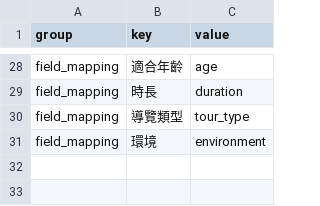
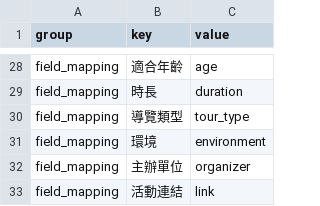
Before and after one commit to culture-tour/website, a CSV file: data/settings.csv, drawn as a sheet; only a part is shown, gaps mark what is left out; the diff names each change by its address in the sheet, - before the commit and + after, or states it on an @@ line.

```diff
--- a/data/settings.csv
+++ b/data/settings.csv
+row 32: field_mapping | 主辦單位 | organizer
+row 33: field_mapping | 活動連結 | link
```
Also changed, not shown: data/activities.csv, 17 other files.
